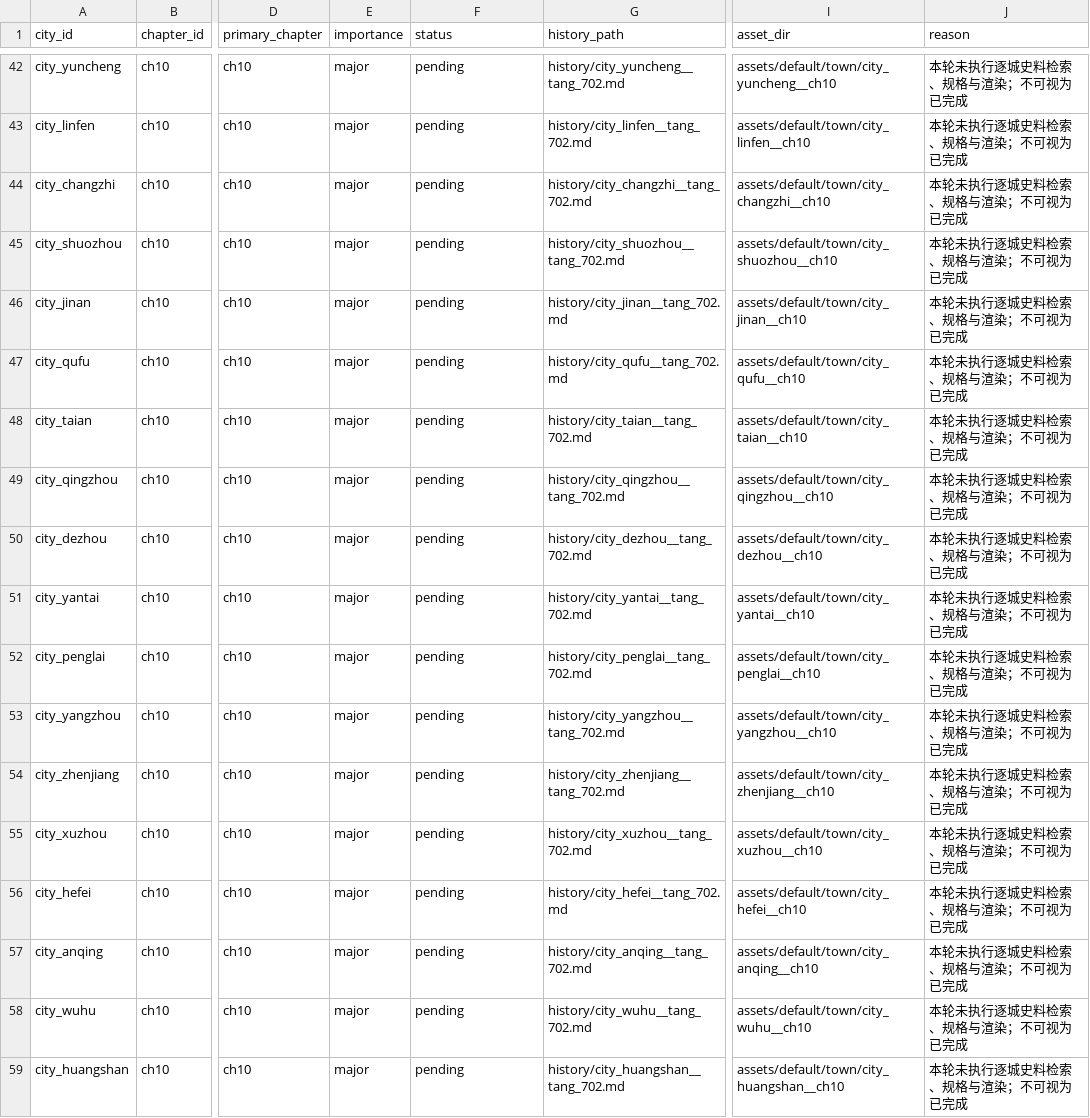
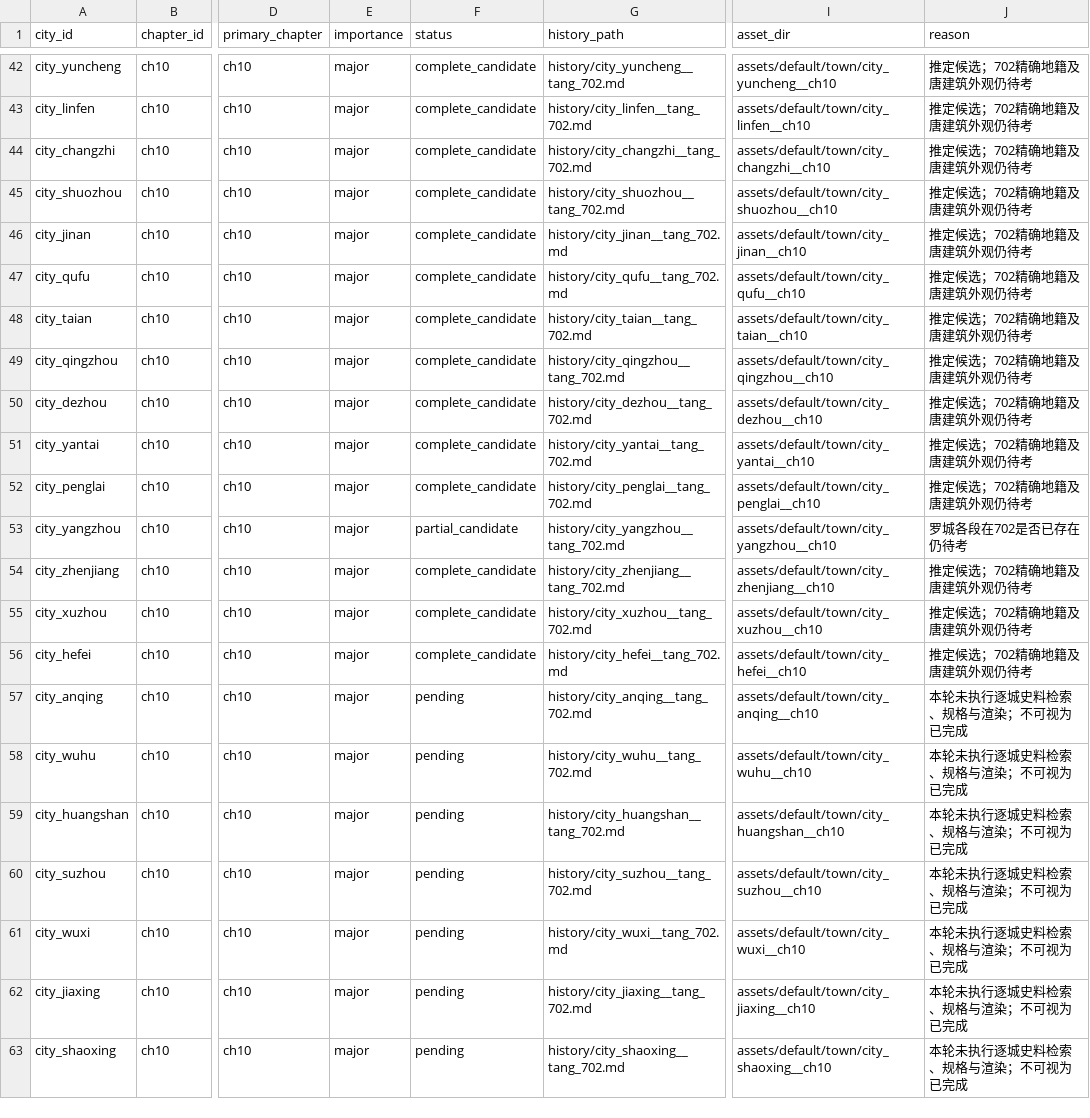
Before and after one commit to radarxc/jinyongqunxia, a CSV file: docs/design/town/progress.csv, drawn as a sheet; only a part is shown, gaps mark what is left out; the shorter side is filled out with more unchanged rows; the diff covers the shown part only; the diff names each change by its address in the sheet, - before the commit and + after, or states it on an @@ line.

```diff
--- a/docs/design/town/progress.csv
+++ b/docs/design/town/progress.csv
-F42:F52 (status): pending
+F42:F52 (status): complete_candidate
-J42:J52 (reason): 本轮未执行逐城史料检索、规格与渲染；不可视为已完成
+J42:J52 (reason): 推定候选；702精确地籍及唐建筑外观仍待考
-F53 (status): pending
+F53 (status): partial_candidate
-J53 (reason): 本轮未执行逐城史料检索、规格与渲染；不可视为已完成
+J53 (reason): 罗城各段在702是否已存在仍待考
-F54:F56 (status): pending
+F54:F56 (status): complete_candidate
-J54:J56 (reason): 本轮未执行逐城史料检索、规格与渲染；不可视为已完成
+J54:J56 (reason): 推定候选；702精确地籍及唐建筑外观仍待考
```
Also changed, not shown: 42 edited cells elsewhere in this file, 1 other file.
